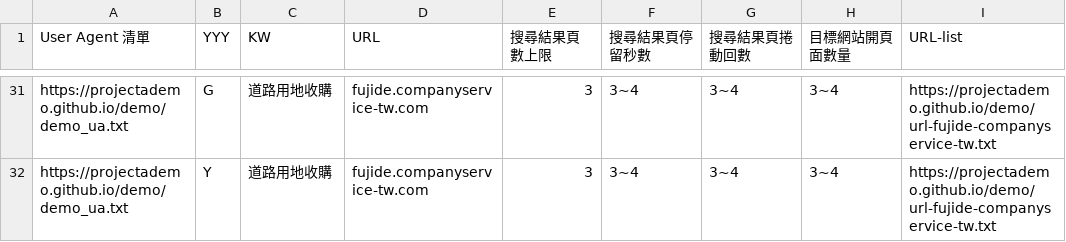
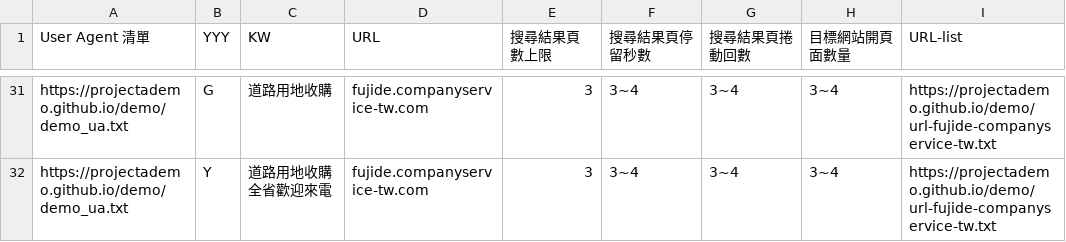
Before and after one commit to projectAdemo/demo, a CSV file: demo.csv, drawn as a sheet; only a part is shown, gaps mark what is left out; the diff covers the shown part only; the diff names each change by its address in the sheet, - before the commit and + after, or states it on an @@ line.

```diff
--- a/demo.csv
+++ b/demo.csv
-C32 (KW): 道路用地收購
+C32 (KW): 道路用地收購全省歡迎來電
```
Also changed, not shown: 64 edited cells elsewhere in this file, 21 other files.
